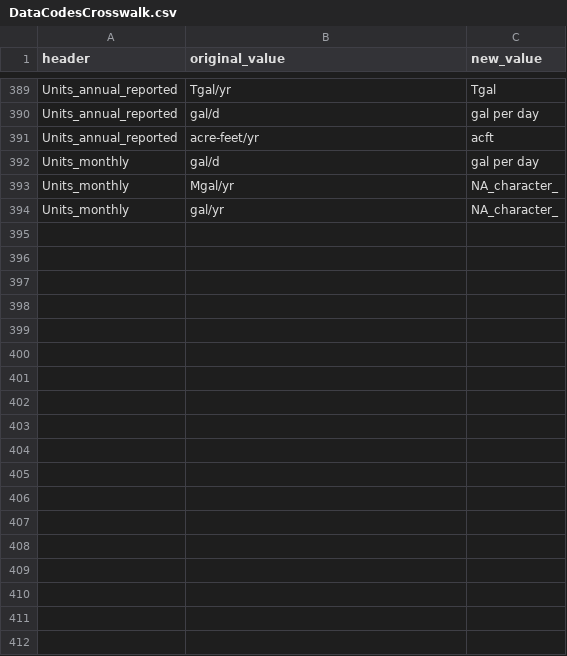
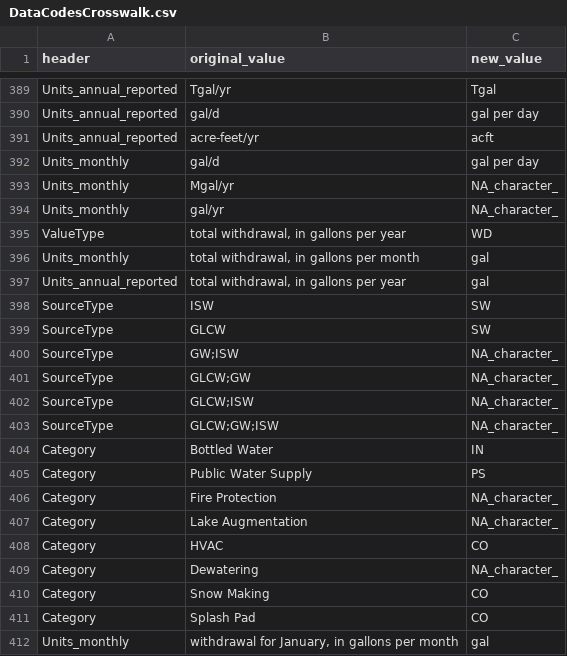
Before and after one commit to rniswon/IndustrialWU, a CSV file: DataCrosswalks/StateDataCrosswalks/DataCodesCrosswalk.csv, drawn as a sheet; only a part is shown, gaps mark what is left out.

```diff
--- a/DataCrosswalks/StateDataCrosswalks/DataCodesCrosswalk.csv
+++ b/DataCrosswalks/StateDataCrosswalks/DataCodesCrosswalk.csv
@@ -394 +394,19 @@ Units_monthly,Mgal/yr,NA_character_
 Units_monthly,gal/yr,NA_character_
+ValueType,"total withdrawal, in gallons per year",WD
+Units_monthly,"total withdrawal, in gallons per month",gal
+Units_annual_reported,"total withdrawal, in gallons per year",gal
+SourceType,ISW,SW
+SourceType,GLCW,SW
+SourceType,GW;ISW,NA_character_
+SourceType,GLCW;GW,NA_character_
+SourceType,GLCW;ISW,NA_character_
+SourceType,GLCW;GW;ISW,NA_character_
+Category,Bottled Water,IN
+Category,Public Water Supply,PS
+Category,Fire Protection,NA_character_
+Category,Lake Augmentation,NA_character_
+Category,HVAC,CO
+Category,Dewatering,NA_character_
+Category,Snow Making,CO
+Category,Splash Pad,CO
+Units_monthly,"withdrawal for January, in gallons per month",gal
```
Also changed, not shown: DataCrosswalks/StateDataCrosswalks/DataDirectories.csv, 6 other files.
